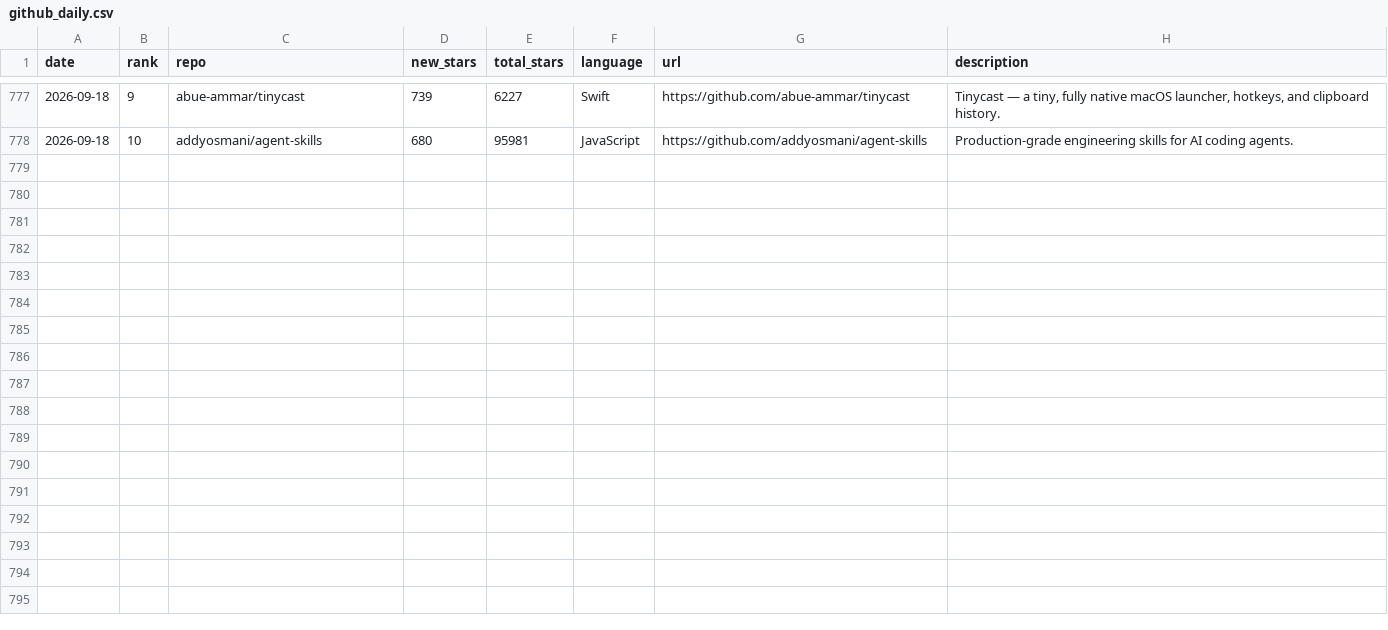
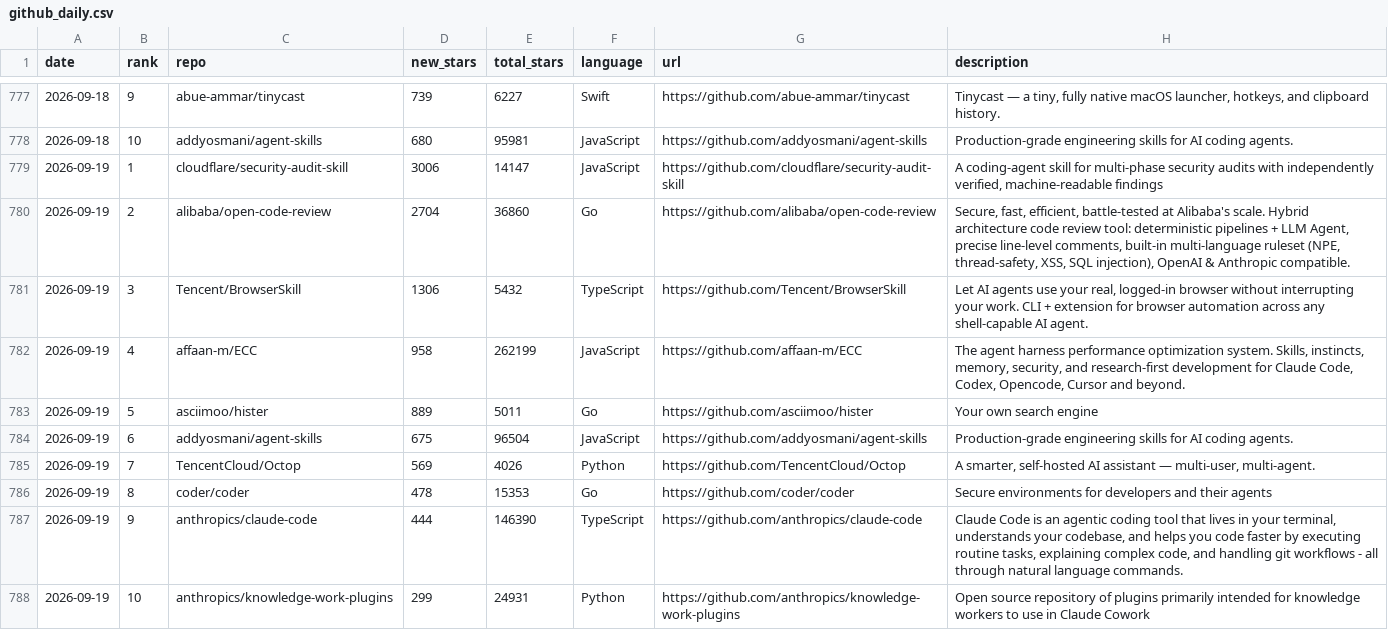
Before and after one commit to FunnymeowwooV0/star-observatory, a CSV file: data/github_daily.csv, drawn as a sheet; only a part is shown, gaps mark what is left out; the diff names each change by its address in the sheet, - before the commit and + after, or states it on an @@ line.

```diff
--- a/data/github_daily.csv
+++ b/data/github_daily.csv
+row 779: 2026-09-19 | 1 | cloudflare/security-audit-skill | 3006 | 14147 | JavaScript | https://github.com/cloudflare/security-audit-skill | A coding-agent skill for multi-phase security audits with independently verified, machine-readable findings
+row 780: 2026-09-19 | 2 | alibaba/open-code-review | 2704 | 36860 | Go | https://github.com/alibaba/open-code-review | Secure, fast, efficient, battle-tested at Alibaba's scale. Hybrid architecture code review tool: deterministic pipelines + LLM Agent, precise line-level comments, built-in multi-language ruleset (NPE, thread-safety, XSS, SQL injection), OpenAI & Anthropic compatible.
+row 781: 2026-09-19 | 3 | Tencent/BrowserSkill | 1306 | 5432 | TypeScript | https://github.com/Tencent/BrowserSkill | Let AI agents use your real, logged-in browser without interrupting your work. CLI + extension for browser automation across any shell-capable AI agent.
+row 782: 2026-09-19 | 4 | affaan-m/ECC | 958 | 262199 | JavaScript | https://github.com/affaan-m/ECC | The agent harness performance optimization system. Skills, instincts, memory, security, and research-first development for Claude Code, Codex, Opencode, Cursor and beyond.
+row 783: 2026-09-19 | 5 | asciimoo/hister | 889 | 5011 | Go | https://github.com/asciimoo/hister | Your own search engine
+row 784: 2026-09-19 | 6 | addyosmani/agent-skills | 675 | 96504 | JavaScript | https://github.com/addyosmani/agent-skills | Production-grade engineering skills for AI coding agents.
+row 785: 2026-09-19 | 7 | TencentCloud/Octop | 569 | 4026 | Python | https://github.com/TencentCloud/Octop | A smarter, self-hosted AI assistant — multi-user, multi-agent.
+row 786: 2026-09-19 | 8 | coder/coder | 478 | 15353 | Go | https://github.com/coder/coder | Secure environments for developers and their agents
+row 787: 2026-09-19 | 9 | anthropics/claude-code | 444 | 146390 | TypeScript | https://github.com/anthropics/claude-code | Claude Code is an agentic coding tool that lives in your terminal, understands your codebase, and helps you code faster by executing routine tasks, explaining complex code, and handling git workflows - all through natural language commands.
+row 788: 2026-09-19 | 10 | anthropics/knowledge-work-plugins | 299 | 24931 | Python | https://github.com/anthropics/knowledge-work-plugins | Open source repository of plugins primarily intended for knowledge workers to use in Claude Cowork
```
Also changed, not shown: data/hf_trending.csv, data/hn_daily.csv, 7 other files.
